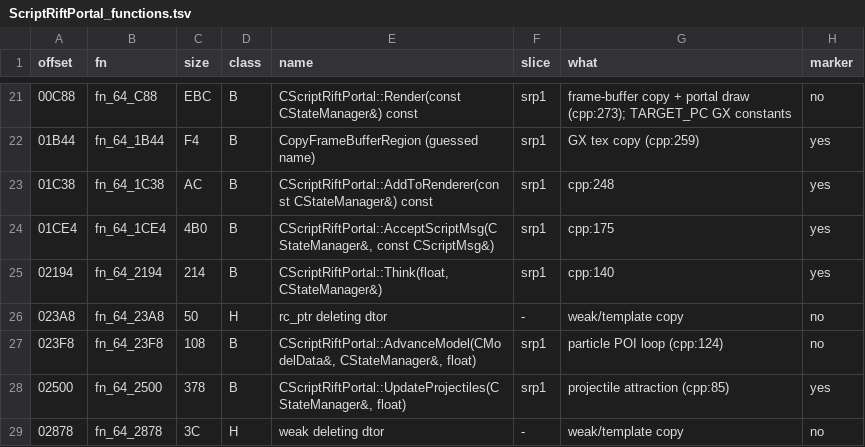
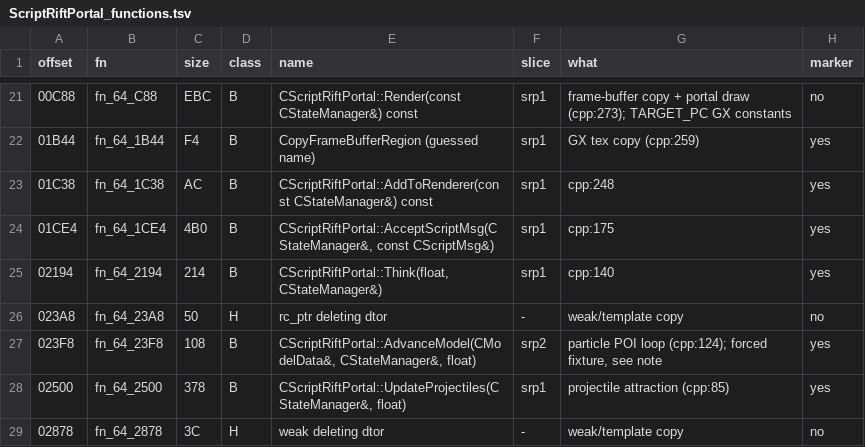
Before and after one commit to NitrosGits/MetroidPrime2Port-DSU, a TSV file: docs/module-analysis/ScriptRiftPortal_functions.tsv, drawn as a sheet; only a part is shown, gaps mark what is left out.

Commit message:
CScriptRiftPortal: mark AdvanceModel fn_64_23F8 (forced POI-loop fixture)
Retail offsets: 0x2470 null anim, 0x248C count<=0, 0x24A4 charIdx==-1, 0x24B4 charIdx cmp, 0x24DC loop.

```diff
--- a/docs/module-analysis/ScriptRiftPortal_functions.tsv
+++ b/docs/module-analysis/ScriptRiftPortal_functions.tsv
@@ -26,3 +26,3 @@ offset	fn	size	class	name	slice	what	marker
 023A8	fn_64_23A8	50	H	rc_ptr deleting dtor	-	weak/template copy	no
-023F8	fn_64_23F8	108	B	CScriptRiftPortal::AdvanceModel(CModelData&, CStateManager&, float)	srp1	particle POI loop (cpp:124)	no
+023F8	fn_64_23F8	108	B	CScriptRiftPortal::AdvanceModel(CModelData&, CStateManager&, float)	srp2	particle POI loop (cpp:124); forced fixture, see note	yes
 02500	fn_64_2500	378	B	CScriptRiftPortal::UpdateProjectiles(CStateManager&, float)	srp1	projectile attraction (cpp:85)	yes
```
Also changed, not shown: 4 other files.
